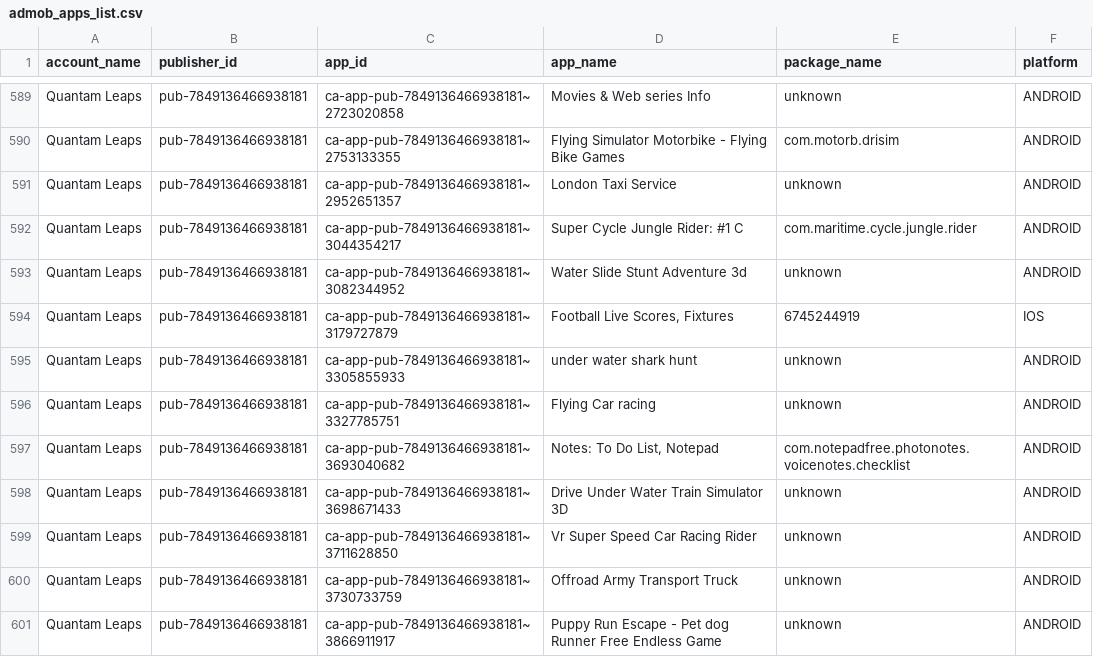
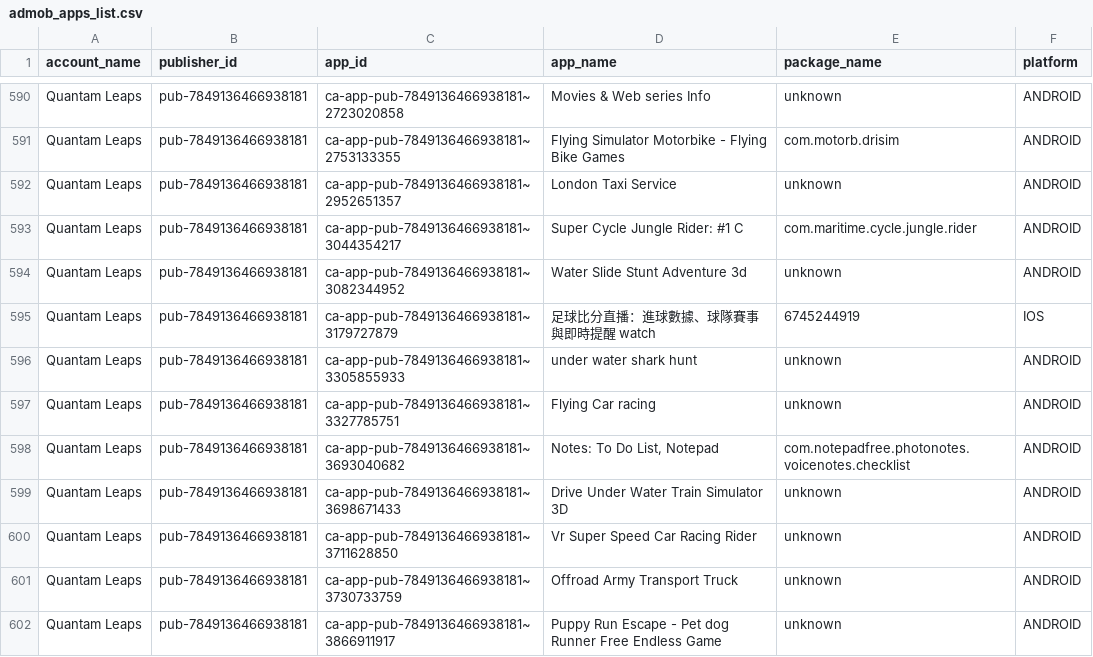
Before and after one commit to Automation2-admob/fcast-ad-engine, a CSV file: admob_apps_list.csv, drawn as a sheet; only a part is shown, gaps mark what is left out; the diff covers the shown part only.

```diff
--- a/admob_apps_list.csv
+++ b/admob_apps_list.csv
@@ -593,3 +594,3 @@ Quantam Leaps,pub-7849136466938181,ca-app-pub-7849136466938181~3044354217,Super
 Quantam Leaps,pub-7849136466938181,ca-app-pub-7849136466938181~3082344952,Water Slide Stunt Adventure 3d,unknown,ANDROID
-Quantam Leaps,pub-7849136466938181,ca-app-pub-7849136466938181~3179727879,"Football Live Scores, Fixtures",6745244919,IOS
+Quantam Leaps,pub-7849136466938181,ca-app-pub-7849136466938181~3179727879,足球比分直播：進球數據、球隊賽事與即時提醒 watch,6745244919,IOS
 Quantam Leaps,pub-7849136466938181,ca-app-pub-7849136466938181~3305855933,under water shark hunt,unknown,ANDROID
```
Also changed, not shown: 7 added rows and 4 edited cells elsewhere in this file.
